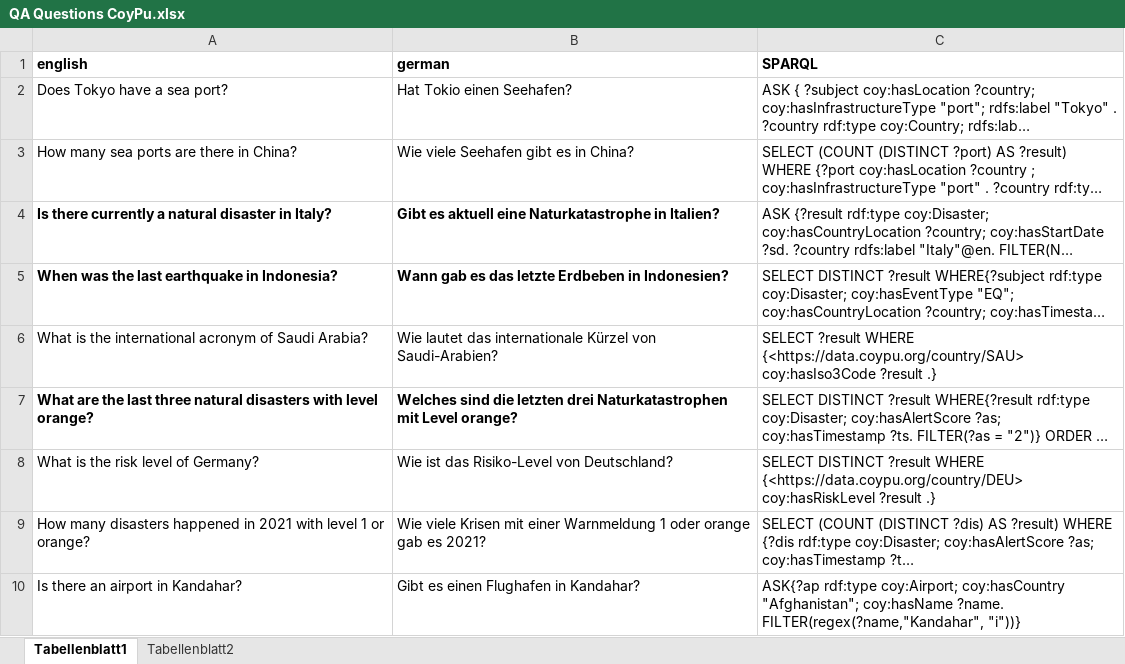
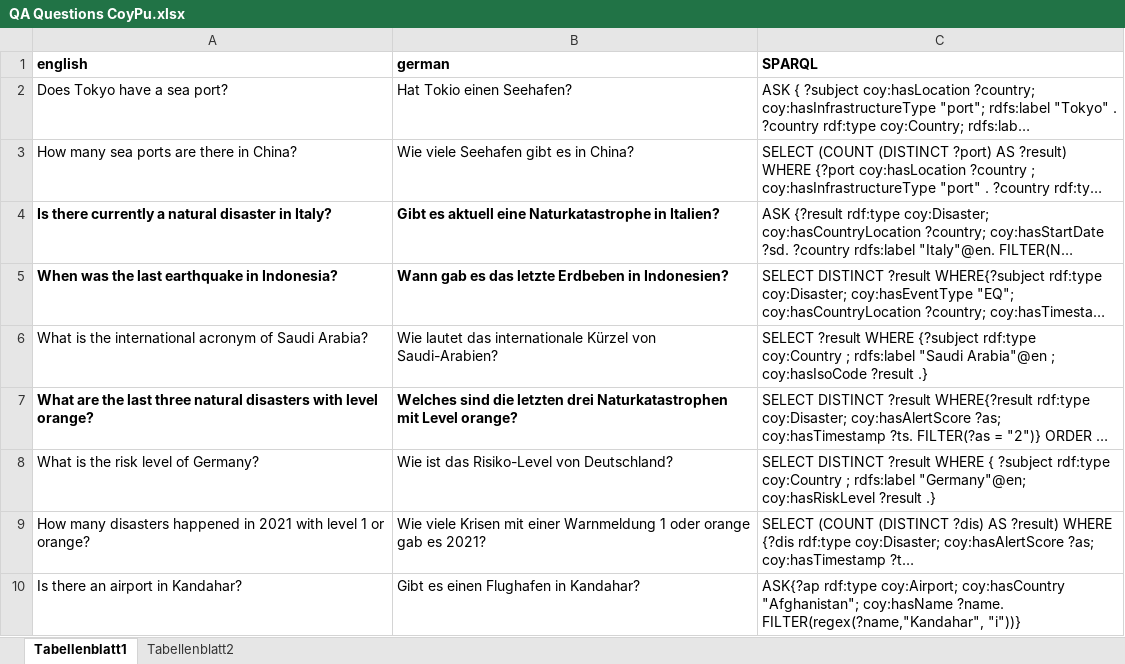
Before and after one commit to semantic-systems/coypu-KGQA-Dataset, an Excel workbook: QA Questions CoyPu.xlsx, sheet Tabellenblatt1, drawn as a sheet; only a part is shown; long unchanged cells end in …; values as stored, in another font and other column widths than the file's, no borders; the diff names each change by its address in the sheet, - before the commit and + after, or states it on an @@ line.

Commit message:
updated dataset and code

```diff
--- a/QA Questions CoyPu.xlsx (sheet Tabellenblatt1)
+++ b/QA Questions CoyPu.xlsx (sheet Tabellenblatt1)
-C6 (SPARQL): …?result WHERE {<https://data.coypu.org/country/SAU> coy:hasIso3Code ?result .}
+C6 (SPARQL): …?result WHERE {?subject rdf:type coy:Country ; rdfs:label "Saudi Arabia"@en ; coy:hasIsoCode ?result .}
-C8 (SPARQL): …?result WHERE {<https://data.coypu.org/country/DEU> coy:hasRiskLevel ?result…
+C8 (SPARQL): …?result WHERE { ?subject rdf:type coy:Country ; rdfs:label "Germany"@en; coy:hasRiskLevel ?result…
```
Also changed, not shown: 1 other file.
